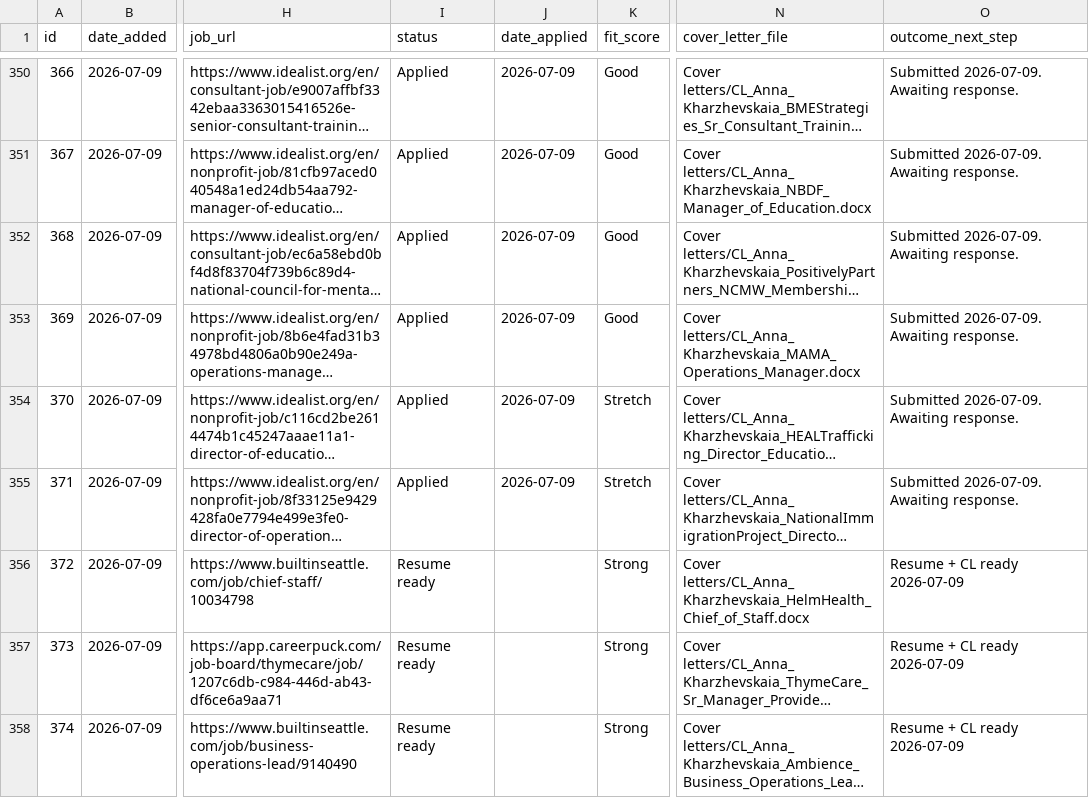
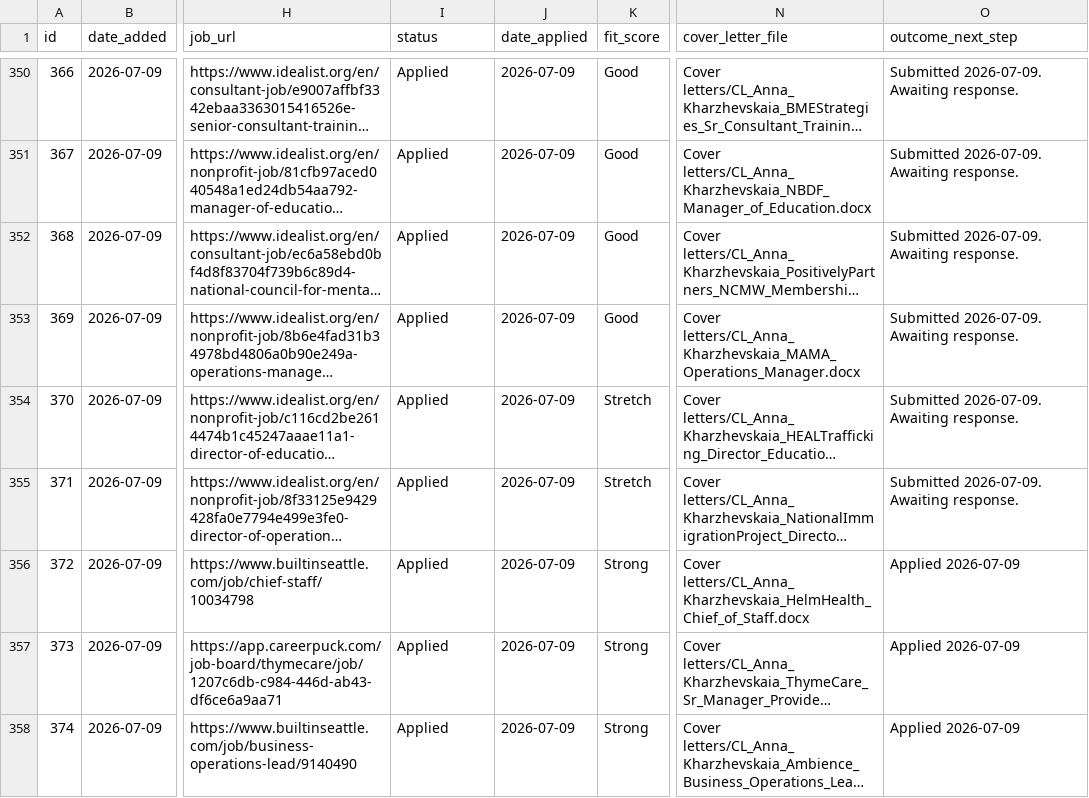
Before and after one commit to undrsky/t32tfoes3m, a CSV file: applications_tracker.csv, drawn as a sheet; only a part is shown, gaps mark what is left out; long unchanged cells end in …; the diff covers the shown part only; the diff names each change by its address in the sheet, - before the commit and + after, or states it on an @@ line.

Commit message:
Remove Chicago School dup (375); mark Helm/Thyme/Ambience/Tides Applied 2026-07-09

```diff
--- a/applications_tracker.csv
+++ b/applications_tracker.csv
-I356:I358 (status): Resume ready
+I356:I358 (status): Applied
-J356:J358 (date_applied): (empty)
+J356:J358 (date_applied): 2026-07-09
-O356:O358 (outcome_next_step): Resume + CL ready 2026-07-09
+O356:O358 (outcome_next_step): Applied 2026-07-09
```
Also changed, not shown: 1 removed row and 3 edited cells elsewhere in this file.
